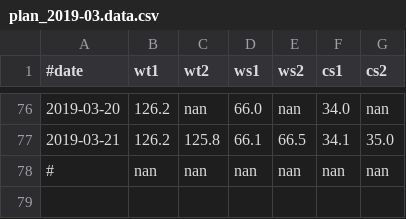
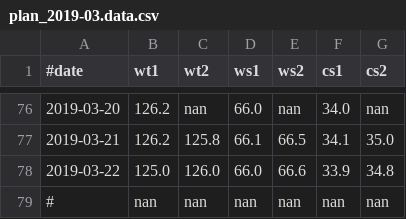
Before and after one commit to lguangyu/MySympWeightNotes, a CSV file: plan_2019-03.data.csv, drawn as a sheet; only a part is shown, gaps mark what is left out.

Commit message:
2019-03-22

```diff
--- a/plan_2019-03.data.csv
+++ b/plan_2019-03.data.csv
@@ -77,2 +77,3 @@
 2019-03-21,126.2,125.8,66.1,66.5,34.1,35.0
+2019-03-22,125.0,126.0,66.0,66.6,33.9,34.8
 #,nan,nan,nan,nan,nan,nan
```
